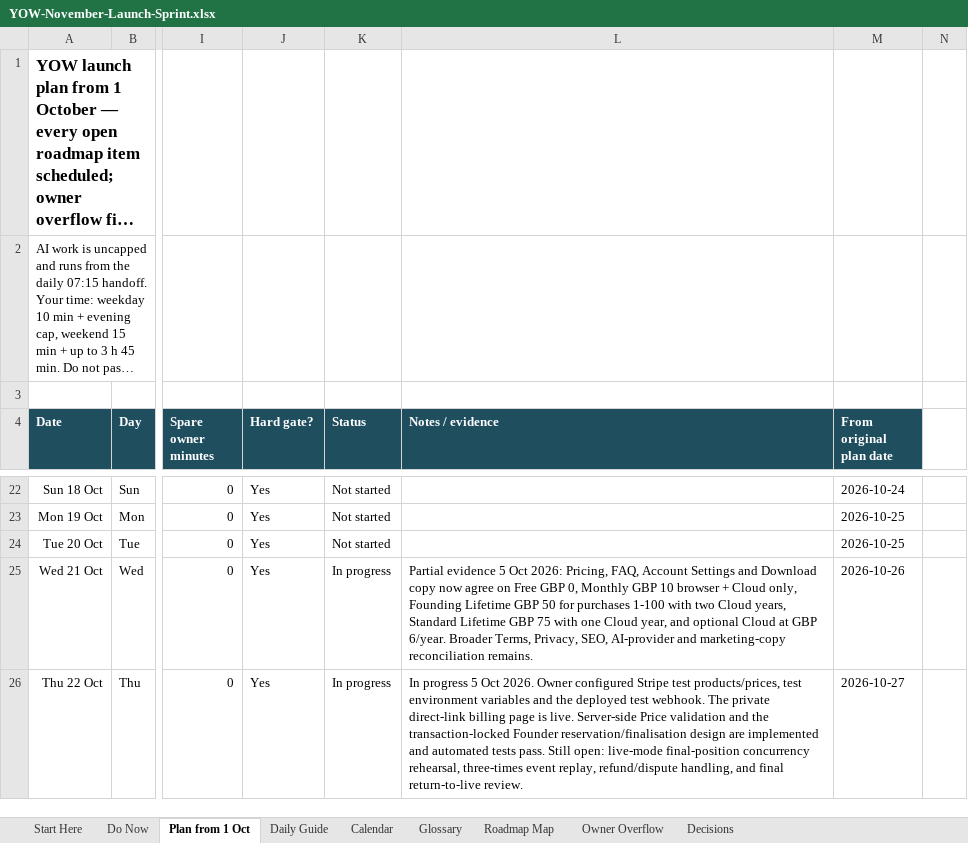
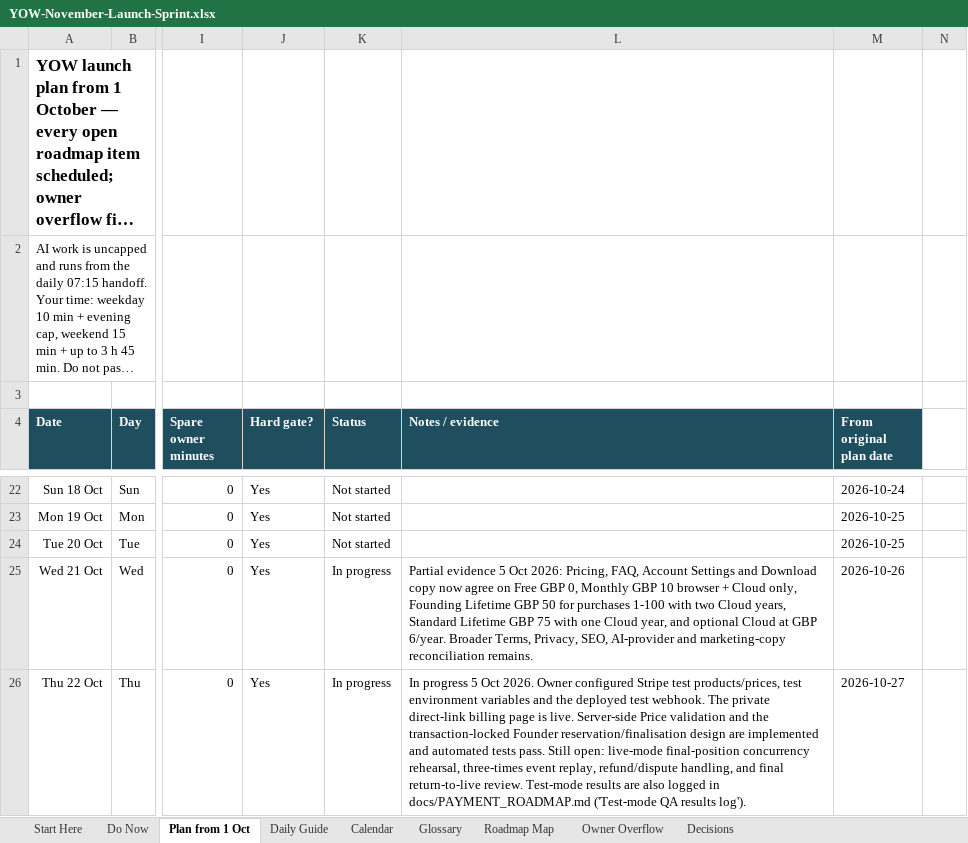
Before and after one commit to bishop7124-ctrl/YoW, an Excel workbook: docs/sprint/YOW-November-Launch-Sprint.xlsx, sheet Plan from 1 Oct, drawn as a sheet; only a part is shown, gaps mark what is left out; long unchanged cells end in …; values as stored, in another font and other column widths than the file's, no borders; the diff covers the shown part only; the diff names each change by its address in the sheet, - before the commit and + after, or states it on an @@ line.

```diff
--- a/docs/sprint/YOW-November-Launch-Sprint.xlsx (sheet Plan from 1 Oct)
+++ b/docs/sprint/YOW-November-Launch-Sprint.xlsx (sheet Plan from 1 Oct)
-L26 (Notes / evidence): …return-to-live review.
+L26 (Notes / evidence): …return-to-live review. Test-mode results are also logged in docs/PAYMENT_ROADMAP.md ('Test-mode QA results log').
```
Also changed, not shown: 3 edited cells elsewhere in this sheet, sheet Start Here, sheet Daily Guide, 3 other files.
